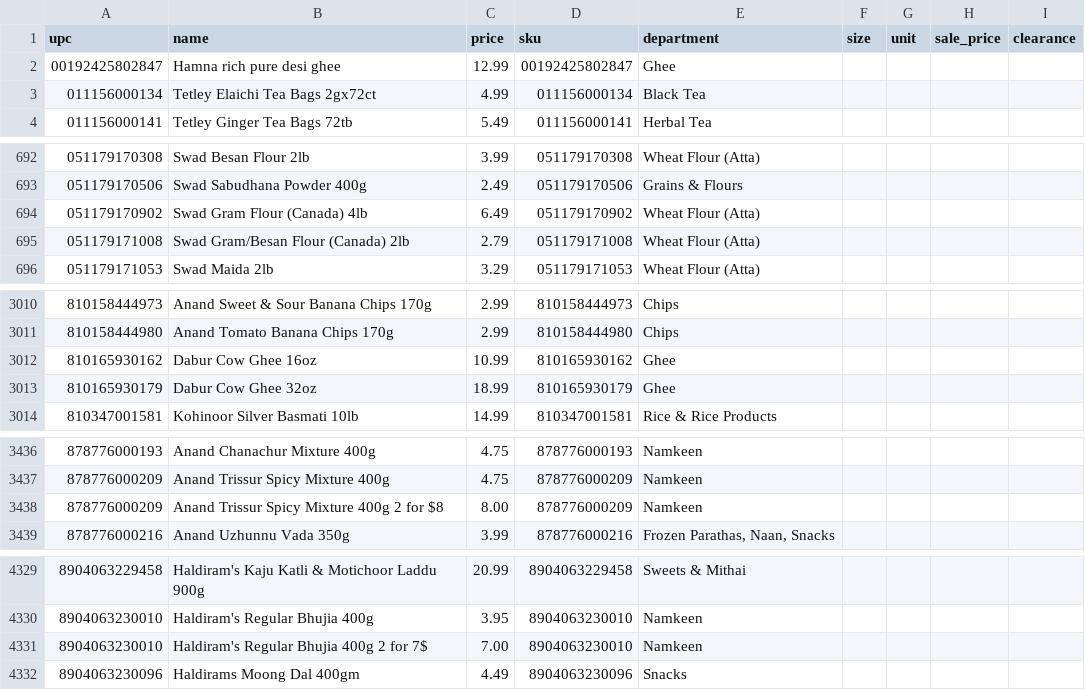
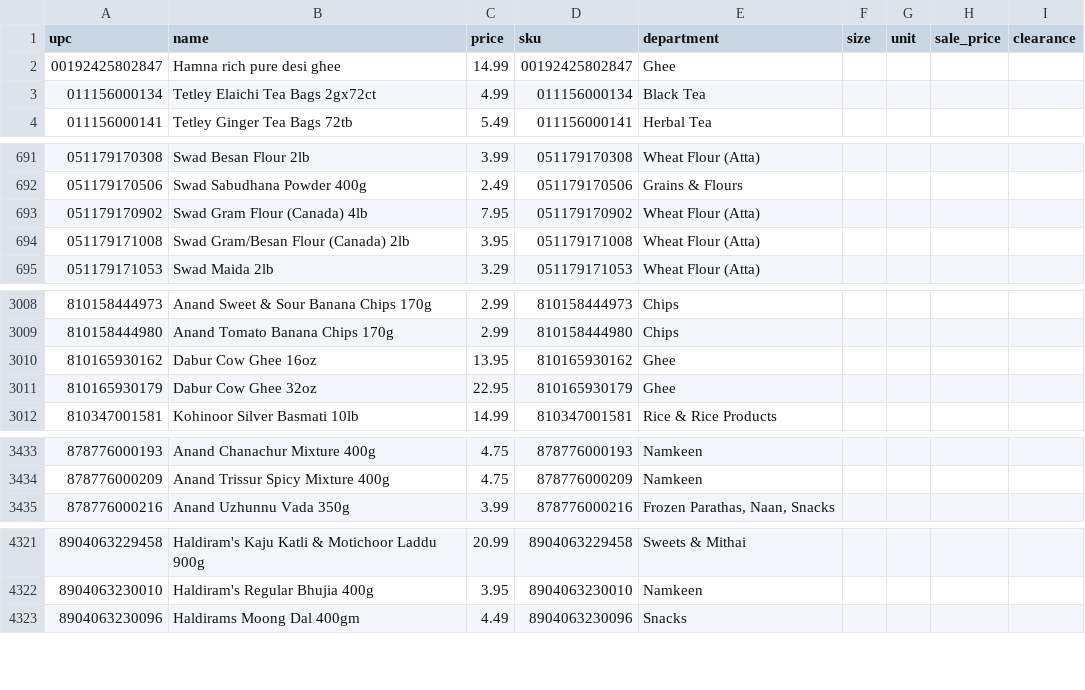
Before and after one commit to spicetownbackend/spicetown-labels, a CSV file: data/products.csv, drawn as a sheet; only a part is shown, gaps mark what is left out; the diff covers the shown part only.

```diff
--- a/data/products.csv
+++ b/data/products.csv
@@ -1,3 +1,3 @@
 upc,name,price,sku,department,size,unit,sale_price,clearance
-00192425802847,Hamna rich pure desi ghee,12.99,00192425802847,Ghee,,,,
+00192425802847,Hamna rich pure desi ghee,14.99,00192425802847,Ghee,,,,
 011156000134,Tetley Elaichi Tea Bags 2gx72ct,4.99,011156000134,Black Tea,,,,
@@ -693,4 +692,4 @@ upc,name,price,sku,department,size,unit,sale_price,clearance
 051179170506,Swad Sabudhana Powder 400g,2.49,051179170506,Grains & Flours,,,,
-051179170902,Swad Gram Flour (Canada) 4lb,6.49,051179170902,Wheat Flour (Atta),,,,
-051179171008,Swad Gram/Besan Flour (Canada) 2lb,2.79,051179171008,Wheat Flour (Atta),,,,
+051179170902,Swad Gram Flour (Canada) 4lb,7.95,051179170902,Wheat Flour (Atta),,,,
+051179171008,Swad Gram/Besan Flour (Canada) 2lb,3.95,051179171008,Wheat Flour (Atta),,,,
 051179171053,Swad Maida 2lb,3.29,051179171053,Wheat Flour (Atta),,,,
@@ -3011,4 +3009,4 @@ upc,name,price,sku,department,size,unit,sale_price,clearance
 810158444980,Anand Tomato Banana Chips 170g,2.99,810158444980,Chips,,,,
-810165930162,Dabur Cow Ghee 16oz,10.99,810165930162,Ghee,,,,
-810165930179,Dabur Cow Ghee 32oz,18.99,810165930179,Ghee,,,,
+810165930162,Dabur Cow Ghee 16oz,13.95,810165930162,Ghee,,,,
+810165930179,Dabur Cow Ghee 32oz,22.95,810165930179,Ghee,,,,
 810347001581,Kohinoor Silver Basmati 10lb,14.99,810347001581,Rice & Rice Products,,,,
@@ -3437,3 +3434,2 @@ upc,name,price,sku,department,size,unit,sale_price,clearance
 878776000209,Anand Trissur Spicy Mixture 400g,4.75,878776000209,Namkeen,,,,
-878776000209,Anand Trissur Spicy Mixture 400g 2 for $8,8.00,878776000209,Namkeen,,,,
 878776000216,Anand Uzhunnu Vada 350g,3.99,878776000216,"Frozen Parathas, Naan, Snacks",,,,
@@ -4330,3 +4322,2 @@ upc,name,price,sku,department,size,unit,sale_price,clearance
 8904063230010,Haldiram's Regular Bhujia 400g,3.95,8904063230010,Namkeen,,,,
-8904063230010,Haldiram's Regular Bhujia 400g 2 for 7$,7.00,8904063230010,Namkeen,,,,
 8904063230096,Haldirams Moong Dal 400gm,4.49,8904063230096,Snacks,,,,
```
Also changed, not shown: 7 removed rows and 30 edited cells elsewhere in this file, 1 other file.
